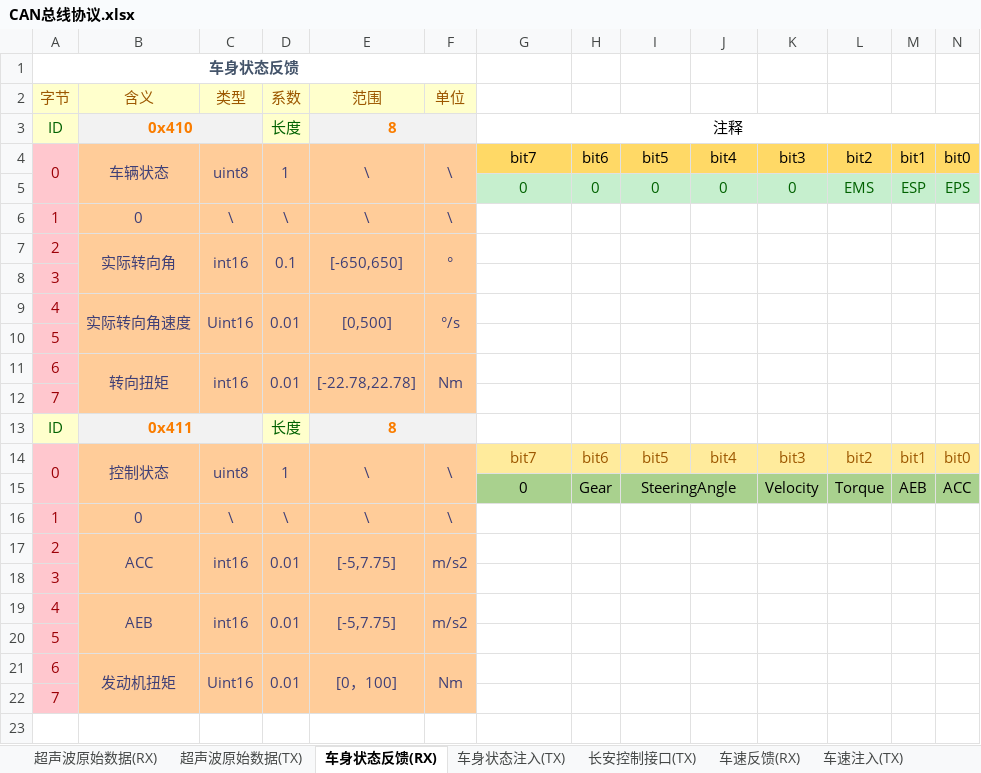
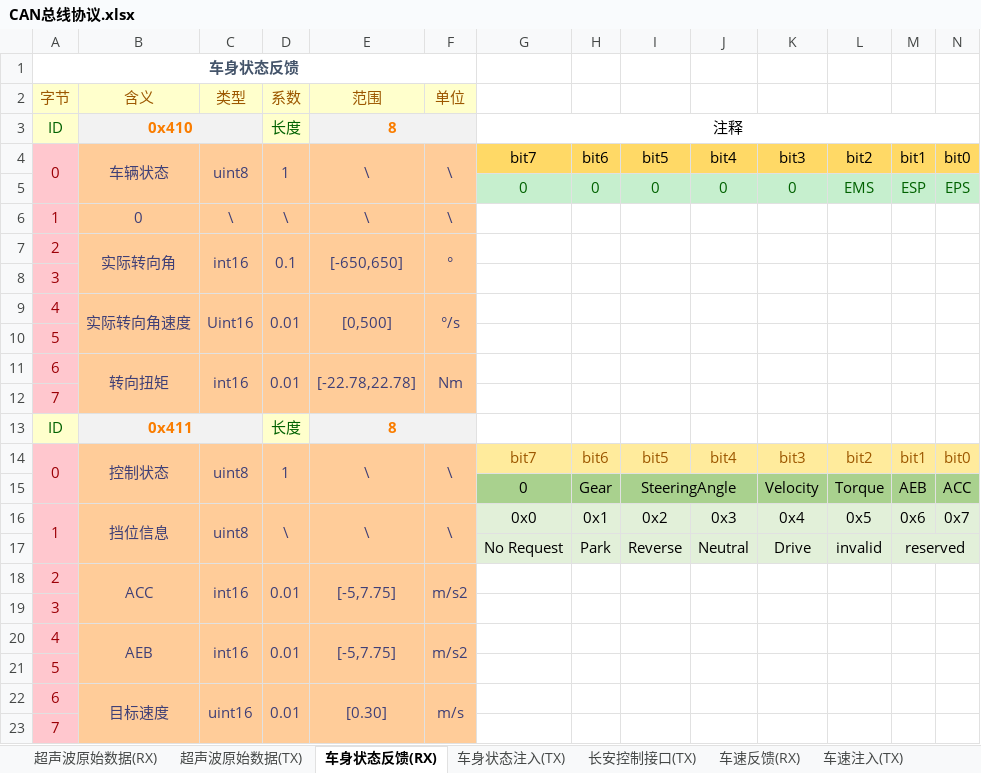
Before and after one commit to zgh551/APA_NXP, an Excel workbook: Doc/Protocol/CAN总线协议.xlsx, sheet 车身状态反馈(RX), drawn as a sheet; values as stored, in another font and other column widths than the file's, no borders; removed rows and columns are numbered as before the commit, all else as after; the diff names each change by its address in the sheet, - before the commit and + after, or states it on an @@ line.

```diff
--- a/Doc/Protocol/CAN总线协议.xlsx (sheet 车身状态反馈(RX))
+++ b/Doc/Protocol/CAN总线协议.xlsx (sheet 车身状态反馈(RX))
-row 16: 1 | 0 | \ | \ | \ | \
+row 16: 1 | 挡位信息 | uint8 | \ | \ | \ | 0x0 | 0x1 | 0x2 | 0x3 | 0x4 | 0x5 | 0x6 | 0x7
+row 17:  |  |  |  |  |  | No Request | Park | Reverse | Neutral | Drive | invalid | reserved
-B22 (含义): 发动机扭矩
+B22 (含义): 目标速度
-C22 (类型): Uint16
+C22 (类型): uint16
-E22 (范围): [0，100]
+E22 (范围): [0.30]
-F22 (单位): Nm
+F22 (单位): m/s
```
Also changed, not shown: sheet 车辆跟踪信息(RX).
